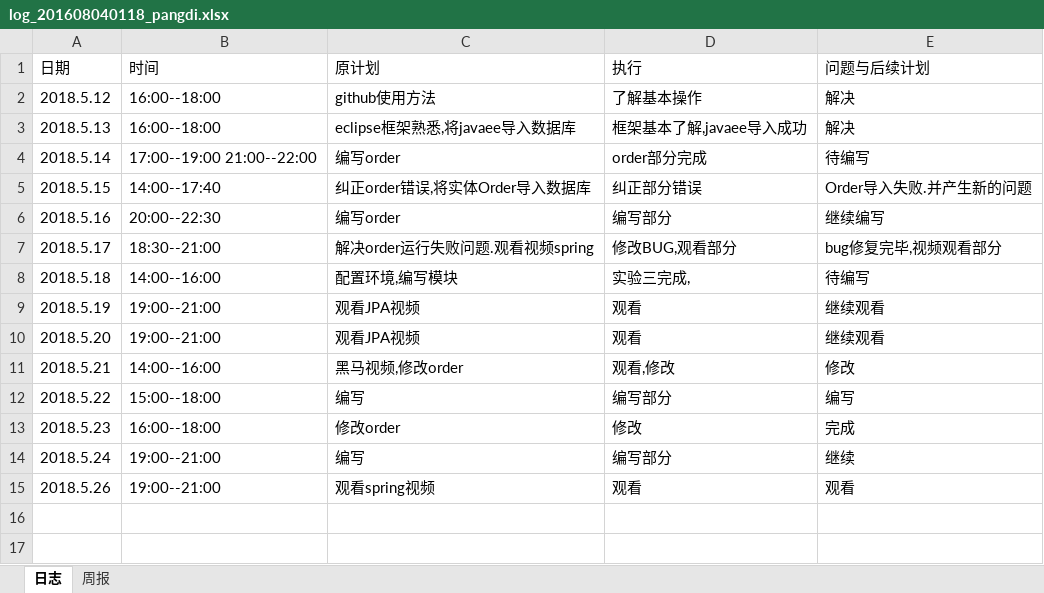
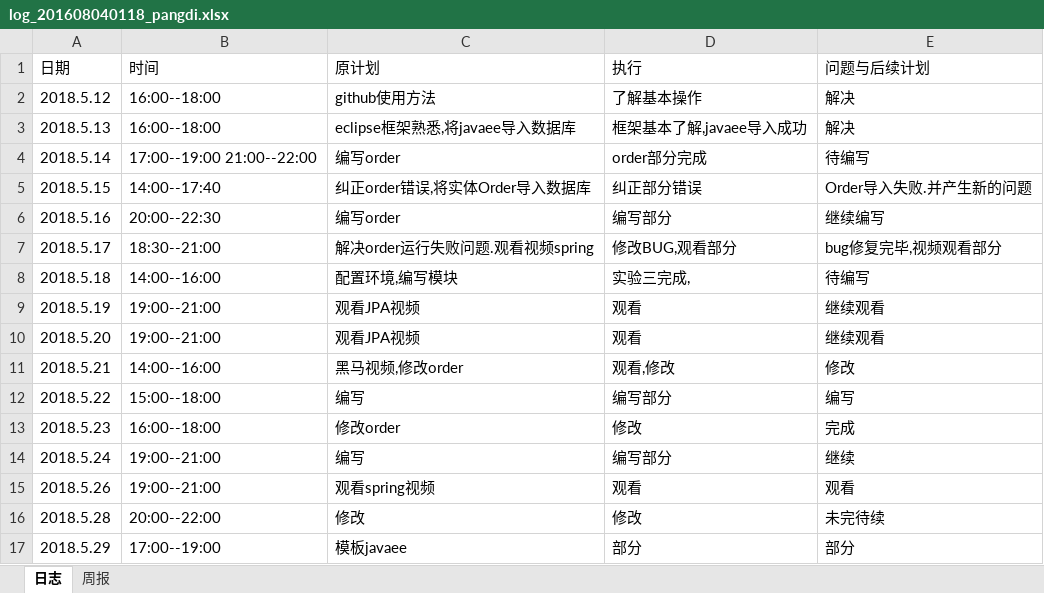
Before and after one commit to xiaoyuan1/xiaoyuandingcan, an Excel workbook: hero/doc/log/log_201608040118_pangdi.xlsx, sheet 日志, drawn as a sheet; values as stored, in another font and other column widths than the file's, no borders; the diff names each change by its address in the sheet, - before the commit and + after, or states it on an @@ line.

Commit message:
日志
补5.28
5.29正常上传

```diff
--- a/hero/doc/log/log_201608040118_pangdi.xlsx (sheet 日志)
+++ b/hero/doc/log/log_201608040118_pangdi.xlsx (sheet 日志)
+row 16: 2018.5.28 | 20:00--22:00 | 修改 | 修改 | 未完待续
+row 17: 2018.5.29 | 17:00--19:00 | 模板javaee | 部分 | 部分
```
